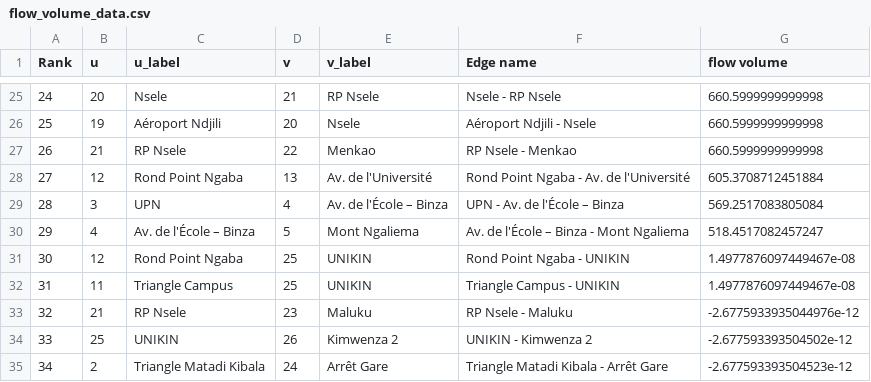
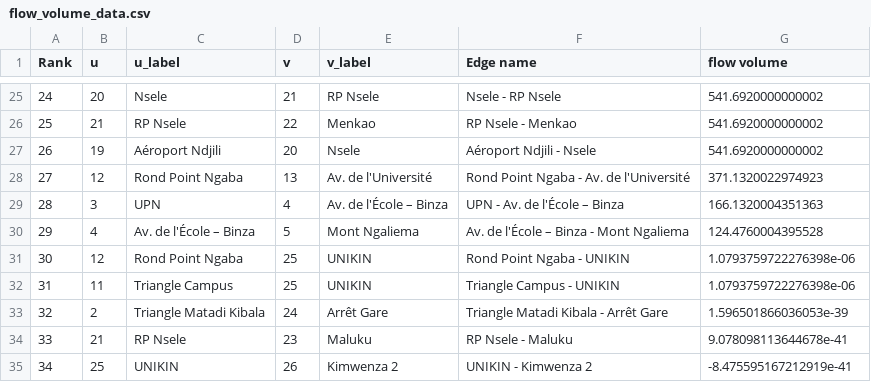
Before and after one commit to YvesMatanga/Transport-Network-Design, a CSV file: Kinshasa/alg/unconstrained/flow_volume_data.csv, drawn as a sheet; only a part is shown, gaps mark what is left out; the diff covers the shown part only.

```diff
--- a/Kinshasa/alg/unconstrained/flow_volume_data.csv
+++ b/Kinshasa/alg/unconstrained/flow_volume_data.csv
@@ -25,11 +25,11 @@ Rank,u,u_label,v,v_label,Edge name,flow volume
-24,20,Nsele,21,RP Nsele,Nsele - RP Nsele,660.5999999999998
-25,19,Aéroport Ndjili,20,Nsele,Aéroport Ndjili - Nsele,660.5999999999998
-26,21,RP Nsele,22,Menkao,RP Nsele - Menkao,660.5999999999998
-27,12,Rond Point Ngaba,13,Av. de l'Université,Rond Point Ngaba - Av. de l'Université,605.3708712451884
-28,3,UPN,4,Av. de l'École – Binza,UPN - Av. de l'École – Binza,569.2517083805084
-29,4,Av. de l'École – Binza,5,Mont Ngaliema,Av. de l'École – Binza - Mont Ngaliema,518.4517082457247
-30,12,Rond Point Ngaba,25,UNIKIN,Rond Point Ngaba - UNIKIN,1.4977876097449467e-08
-31,11,Triangle Campus,25,UNIKIN,Triangle Campus - UNIKIN,1.4977876097449467e-08
-32,21,RP Nsele,23,Maluku,RP Nsele - Maluku,-2.6775933935044976e-12
-33,25,UNIKIN,26,Kimwenza 2,UNIKIN - Kimwenza 2,-2.677593393504502e-12
-34,2,Triangle Matadi Kibala,24,Arrêt Gare,Triangle Matadi Kibala - Arrêt Gare,-2.677593393504523e-12
+24,20,Nsele,21,RP Nsele,Nsele - RP Nsele,541.6920000000002
+25,21,RP Nsele,22,Menkao,RP Nsele - Menkao,541.6920000000002
+26,19,Aéroport Ndjili,20,Nsele,Aéroport Ndjili - Nsele,541.6920000000002
+27,12,Rond Point Ngaba,13,Av. de l'Université,Rond Point Ngaba - Av. de l'Université,371.1320022974923
+28,3,UPN,4,Av. de l'École – Binza,UPN - Av. de l'École – Binza,166.1320004351363
+29,4,Av. de l'École – Binza,5,Mont Ngaliema,Av. de l'École – Binza - Mont Ngaliema,124.4760004395528
+30,12,Rond Point Ngaba,25,UNIKIN,Rond Point Ngaba - UNIKIN,1.0793759722276398e-06
+31,11,Triangle Campus,25,UNIKIN,Triangle Campus - UNIKIN,1.0793759722276398e-06
+32,2,Triangle Matadi Kibala,24,Arrêt Gare,Triangle Matadi Kibala - Arrêt Gare,1.596501866036053e-39
+33,21,RP Nsele,23,Maluku,RP Nsele - Maluku,9.078098113644678e-41
+34,25,UNIKIN,26,Kimwenza 2,UNIKIN - Kimwenza 2,-8.475595167212919e-41
```
Also changed, not shown: 121 edited cells elsewhere in this file, 16 other files.
